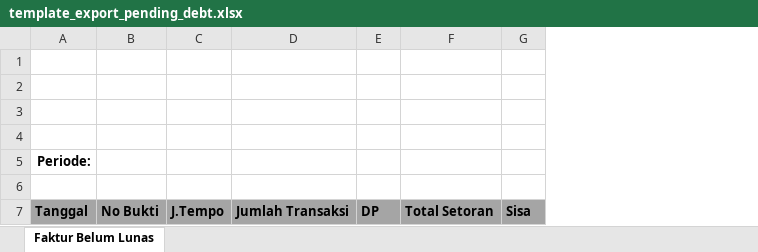
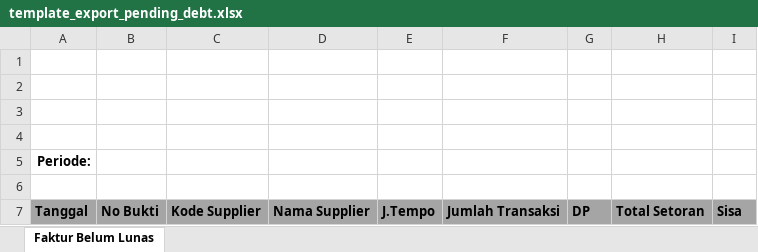
Before and after one commit to andrian07/Dbig, an Excel workbook: writable/template/template_export_pending_debt.xlsx, sheet Faktur Belum Lunas, drawn as a sheet; values as stored, in another font and other column widths than the file's, no borders; the diff names each change by its address in the sheet, - before the commit and + after, or states it on an @@ line.

```diff
--- a/writable/template/template_export_pending_debt.xlsx (sheet Faktur Belum Lunas)
+++ b/writable/template/template_export_pending_debt.xlsx (sheet Faktur Belum Lunas)
+column C, row 7: Kode Supplier
+column D, row 7: Nama Supplier
```
Also changed, not shown: writable/template/template_export_debt_cart.xlsx, writable/template/template_export_debt_list.xlsx, 10 other files.
